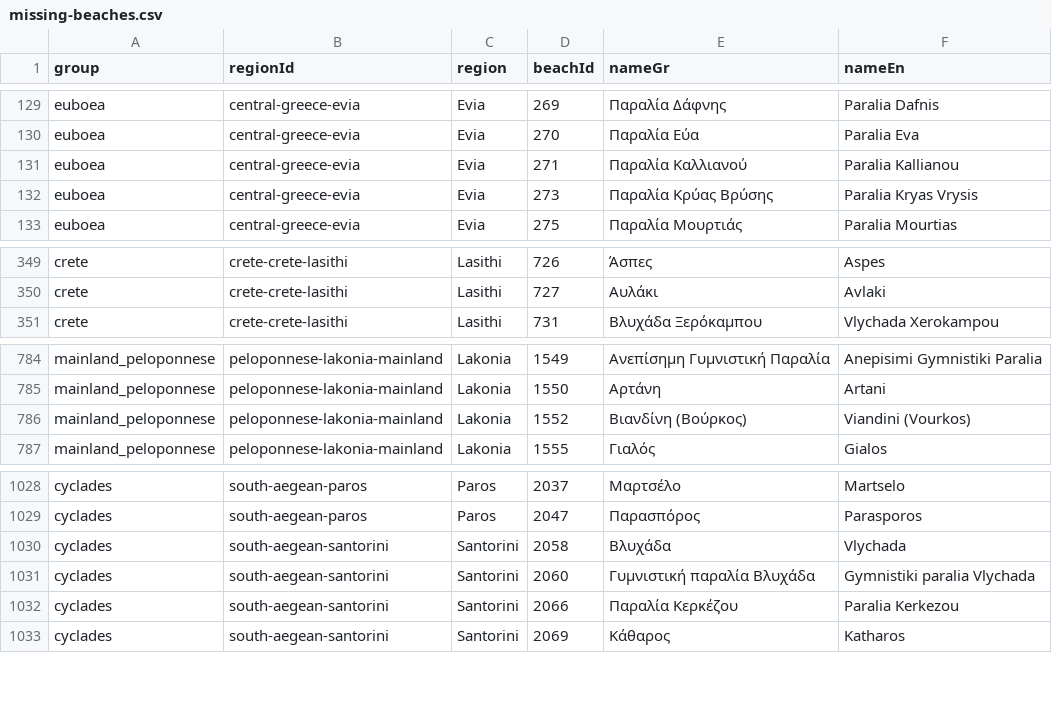
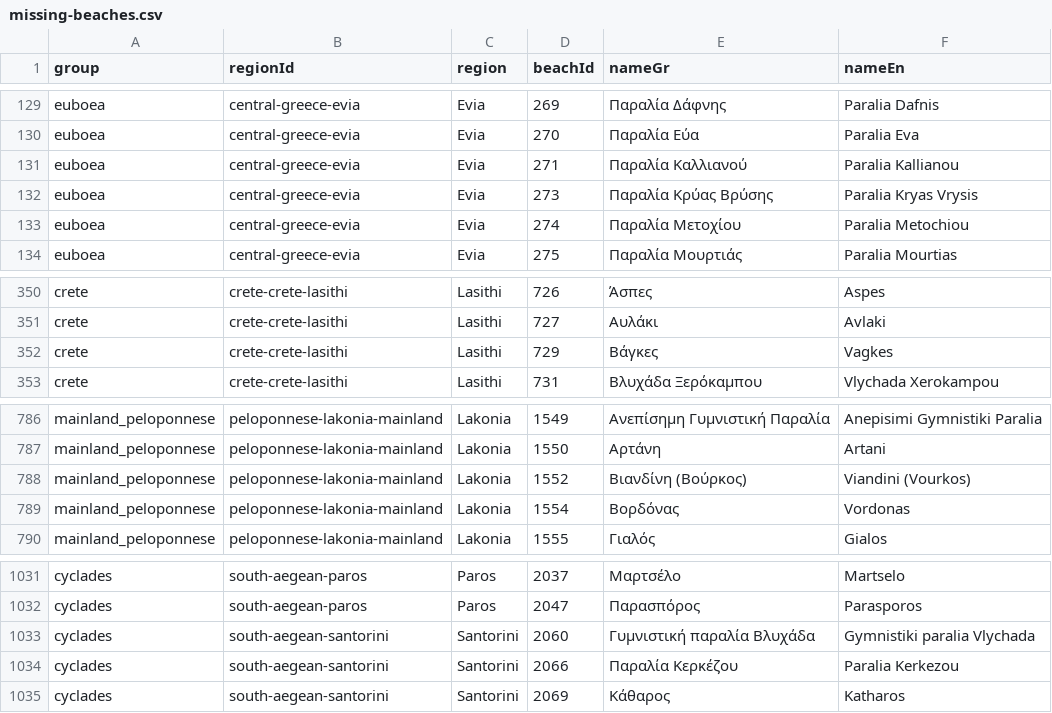
Before and after one commit to kontor068/beachbuddy, a CSV file: reports/photo-coverage/missing-beaches.csv, drawn as a sheet; only a part is shown, gaps mark what is left out; removed rows and columns are numbered as before the commit, all else as after; the diff names each change by its address in the sheet, - before the commit and + after, or states it on an @@ line.

```diff
--- a/reports/photo-coverage/missing-beaches.csv
+++ b/reports/photo-coverage/missing-beaches.csv
+row 133: euboea | central-greece-evia | Evia | 274 | Παραλία Μετοχίου | Paralia Metochiou
+row 352: crete | crete-crete-lasithi | Lasithi | 729 | Βάγκες | Vagkes
+row 789: mainland_peloponnese | peloponnese-lakonia-mainland | Lakonia | 1554 | Βορδόνας | Vordonas
-row 1030: cyclades | south-aegean-santorini | Santorini | 2058 | Βλυχάδα | Vlychada
```
Also changed, not shown: reports/photo-coverage/by-region.csv, 7 other files.
